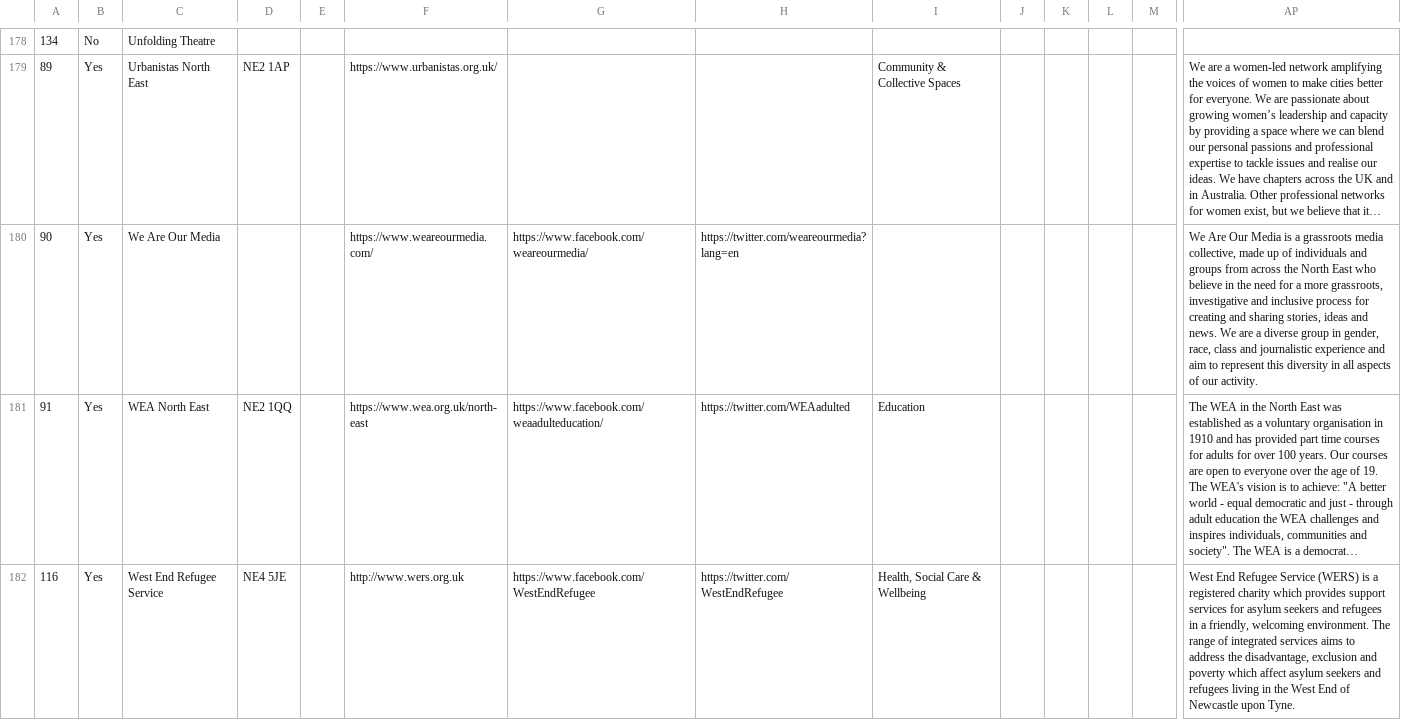
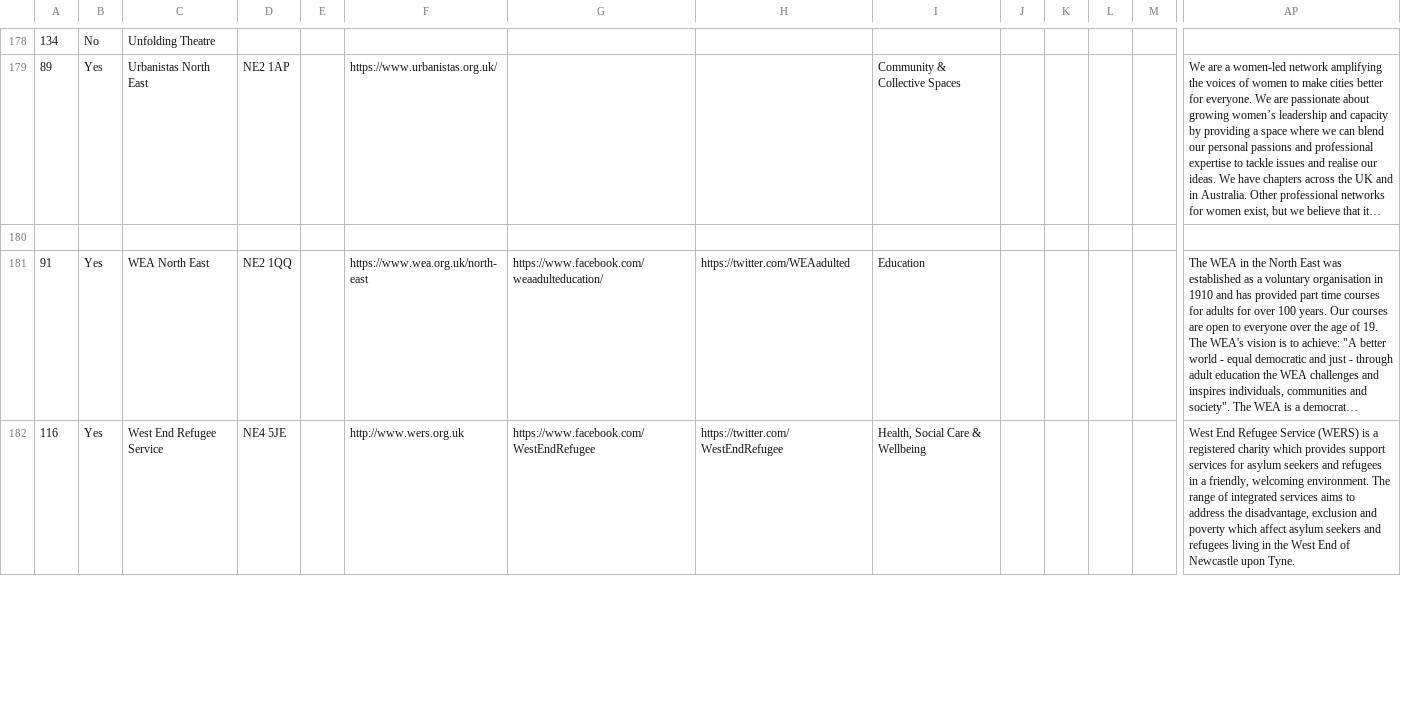
Before and after one commit to DigitalCommons/data-capture, a CSV file: deep-adaptation/data.csv, drawn as a sheet; only a part is shown, gaps mark what is left out; long unchanged cells end in …; rows hold the shown columns only; the diff names each change by its address in the sheet, - before the commit and + after, or states it on an @@ line.

Commit message:
deep-adaptation/data.csv - updated by run 157 of Data download

```diff
--- a/deep-adaptation/data.csv
+++ b/deep-adaptation/data.csv
-row 180: 90 | Yes | We Are Our Media |  |  | https://www.weareourmedia.com/ | https://www.facebook.com/weareourmedia/ | https://twitter.com/weareourmedia?lang=en |  |  |  |  |  | We Are Our Media is a grassroots media collective, made up of individuals and groups from across the North East who believe in the need for a more grassroots, investigative and inclusive process for creating and sharing stories, ideas and news. We are a diverse group in gender, race, class and journalistic experience and aim to represent this diversity in all aspects of our activity.
+row 180: (empty)
```
